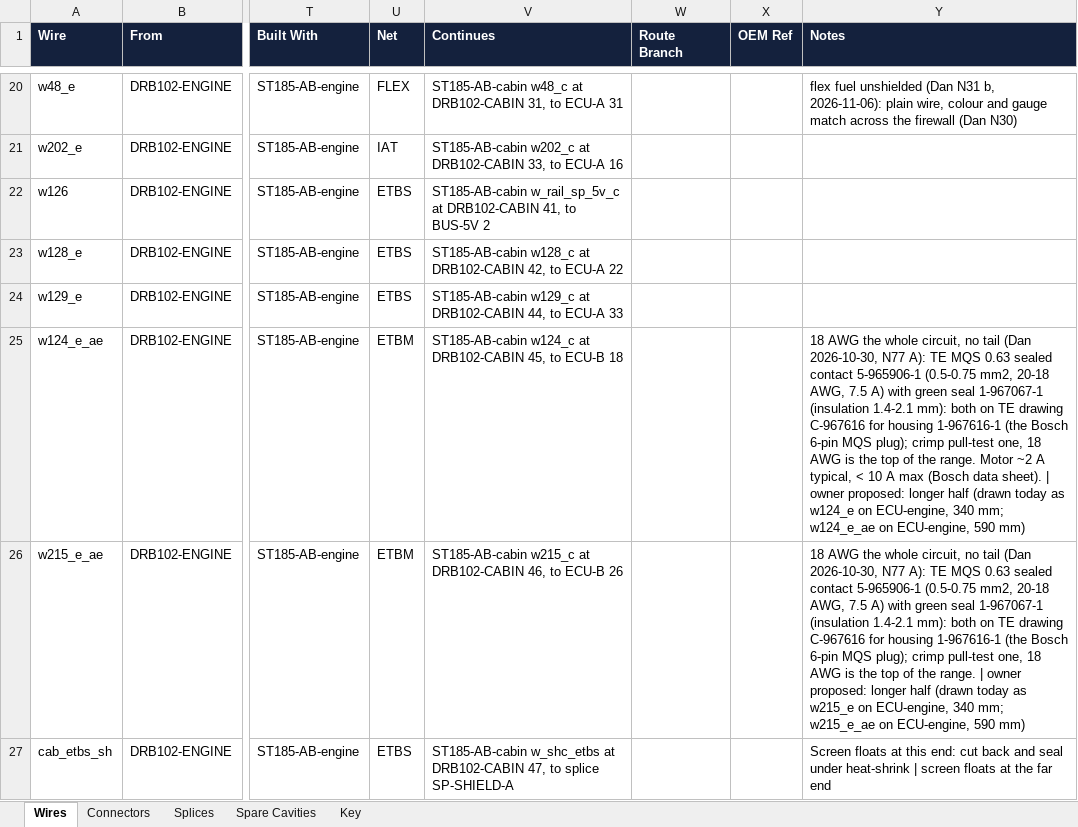
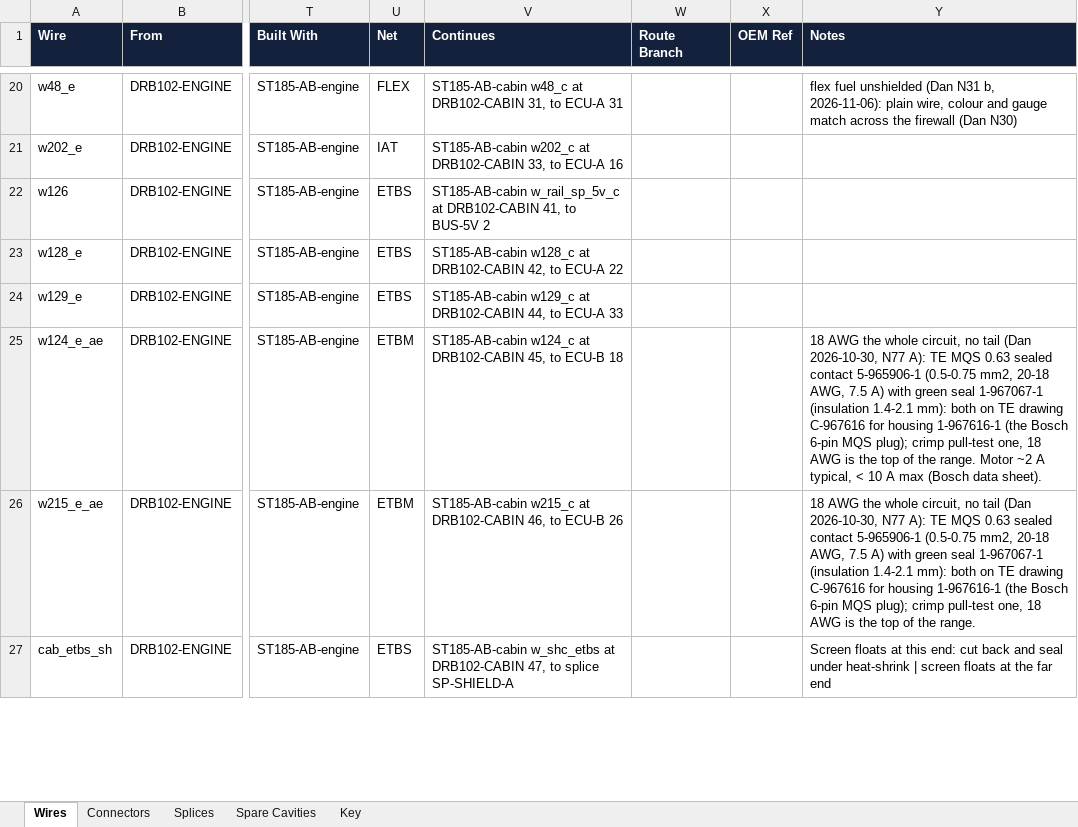
Before and after one commit to living-relation/st185-link-ecu-config, an Excel workbook: docs/harness/wirelists/ST185-AB-engine-wirelist.xlsx, sheet Wires, drawn as a sheet; only a part is shown, gaps mark what is left out; values as stored, in another font and other column widths than the file's, no borders; the diff covers the shown part only; the diff names each change by its address in the sheet, - before the commit and + after, or states it on an @@ line.

```diff
--- a/docs/harness/wirelists/ST185-AB-engine-wirelist.xlsx (sheet Wires)
+++ b/docs/harness/wirelists/ST185-AB-engine-wirelist.xlsx (sheet Wires)
-Y25 (Notes): …data sheet). | owner proposed: longer half (drawn today as w124_e on ECU-engine, 340 mm; w124_e_ae on ECU-engine, 590 mm)
+Y25 (Notes): …data sheet).
-Y26 (Notes): …the range. | owner proposed: longer half (drawn today as w215_e on ECU-engine, 340 mm; w215_e_ae on ECU-engine, 590 mm)
+Y26 (Notes): …the range.
```
Also changed, not shown: 5 edited cells elsewhere in this sheet, docs/harness/wirelists/ST185-AB-cabin-wirelist.xlsx, docs/harness/wirelists/ST185-AntiTheft-wirelist.xlsx, 8 other files.
